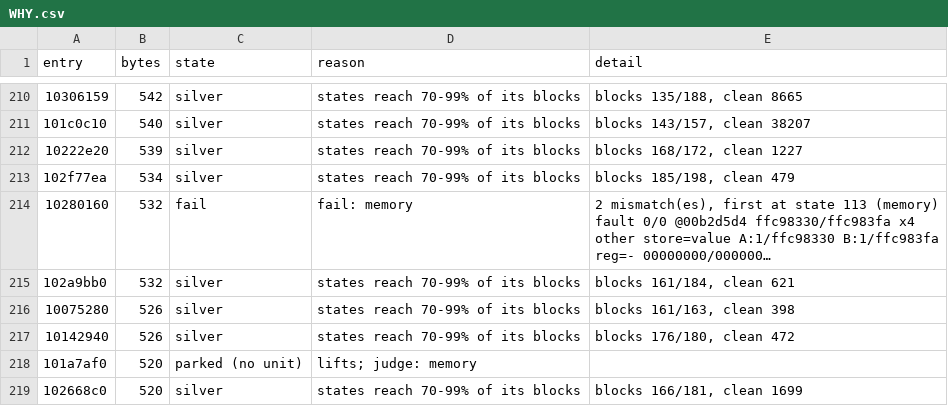
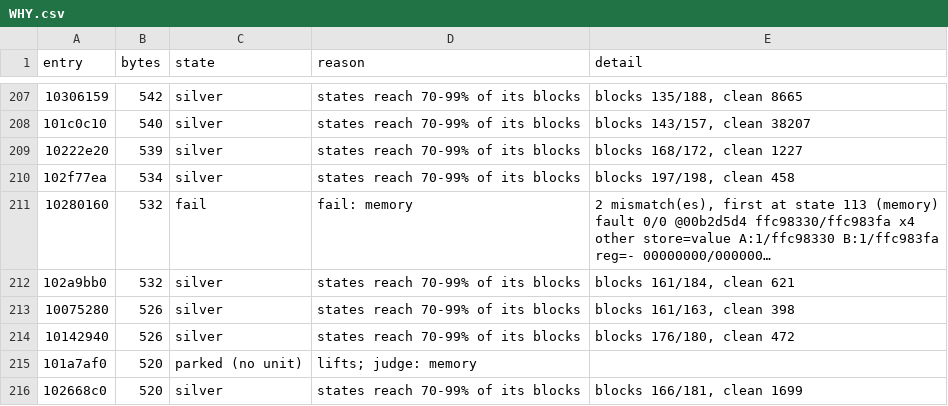
Before and after one commit to cowrevenge/cow_kuluu_xi_anything, a CSV file: docs/cow/WHY.csv, drawn as a sheet; only a part is shown, gaps mark what is left out; long unchanged cells end in …; addresses are those after the commit; the diff covers the shown part only; the diff names each change by its address in the sheet, - before the commit and + after, or states it on an @@ line.

```diff
--- a/docs/cow/WHY.csv
+++ b/docs/cow/WHY.csv
-E210 (detail): blocks 185/198, clean 479
+E210 (detail): blocks 197/198, clean 458
```
Also changed, not shown: 3 removed rows and 4 edited cells elsewhere in this file, cow/conveyor/daily.tsv, docs/cow/SITES.csv, 16 other files.
